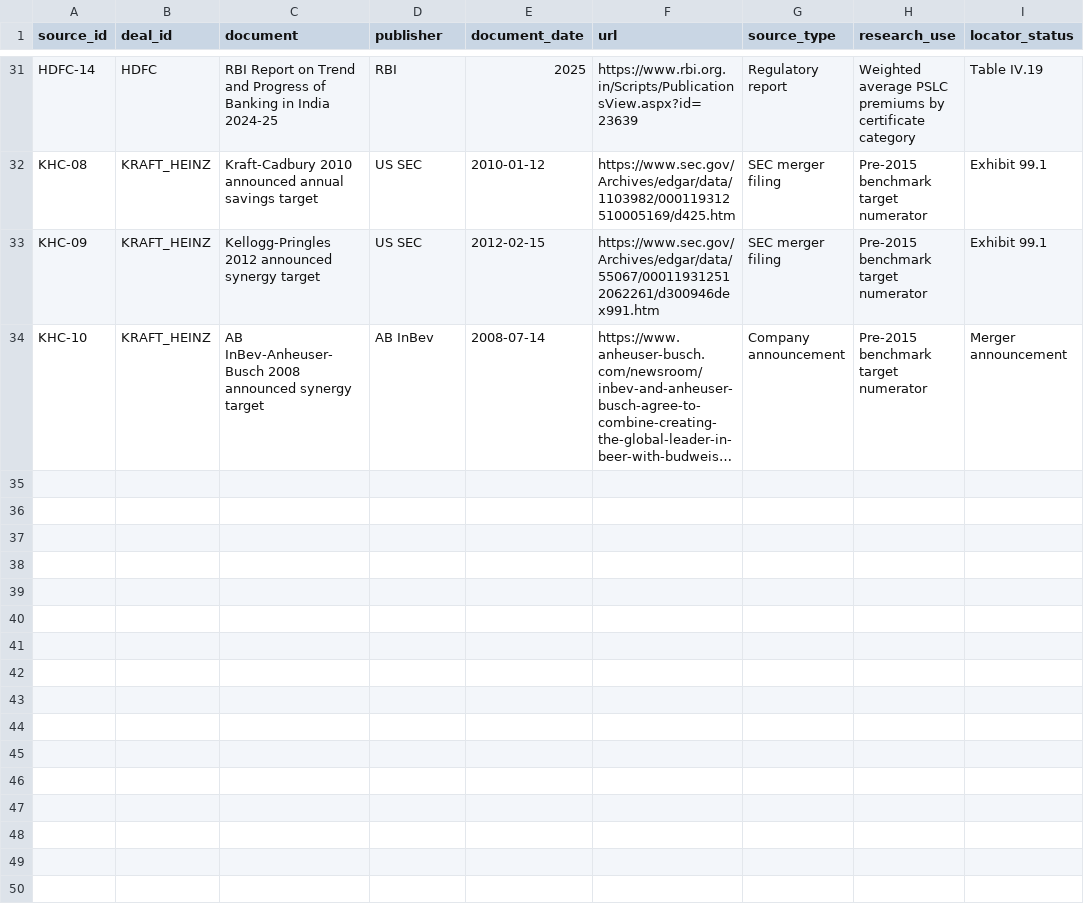
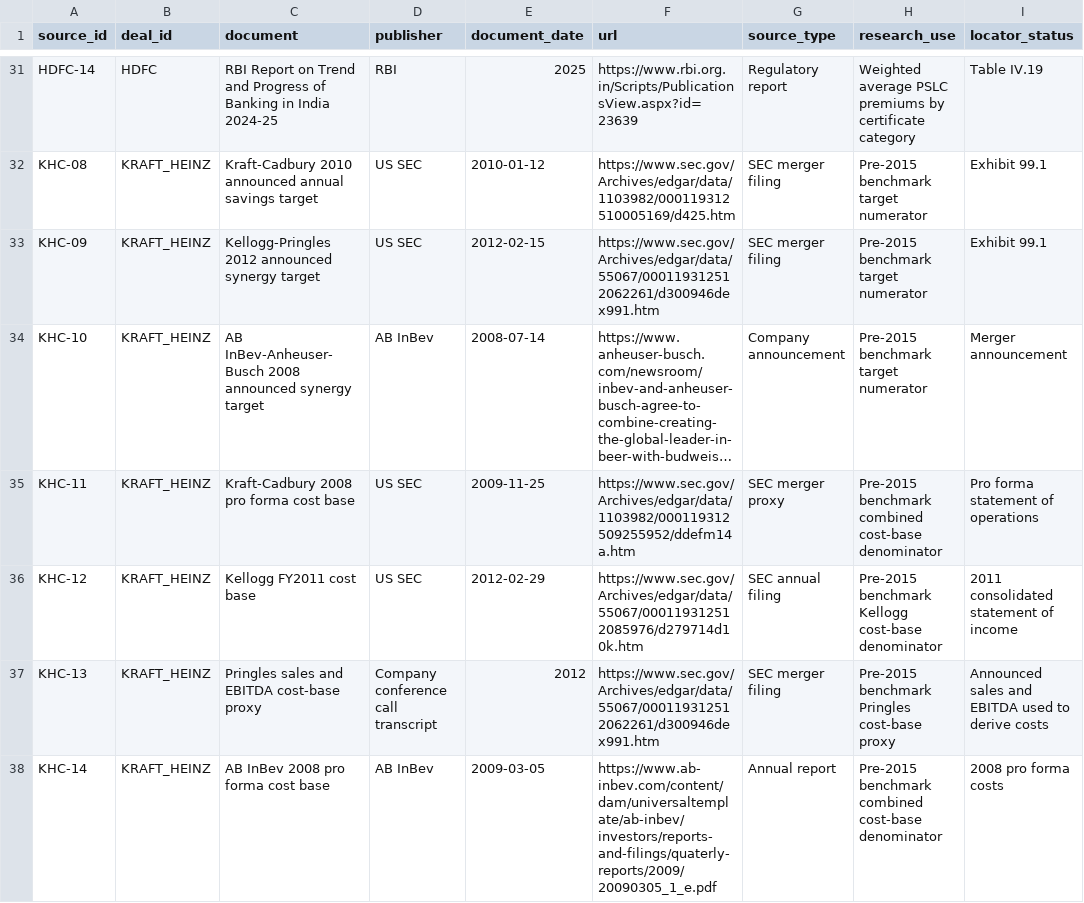
Before and after one commit to gourisaini1/MA-Synergy-Analyzer, a CSV file: data/source_register.csv, drawn as a sheet; only a part is shown, gaps mark what is left out; long unchanged cells end in …; the diff names each change by its address in the sheet, - before the commit and + after, or states it on an @@ line.

Commit message:
Add primary source rows for benchmark cost-base denominators

```diff
--- a/data/source_register.csv
+++ b/data/source_register.csv
+row 35: KHC-11 | KRAFT_HEINZ | Kraft-Cadbury 2008 pro forma cost base | US SEC | 2009-11-25 | https://www.sec.gov/Archives/edgar/data/1103982/000119312509255952/ddefm14a.htm | SEC merger proxy | Pre-2015 benchmark combined cost-base denominator | Pro forma statement of operations
+row 36: KHC-12 | KRAFT_HEINZ | Kellogg FY2011 cost base | US SEC | 2012-02-29 | https://www.sec.gov/Archives/edgar/data/55067/000119312512085976/d279714d10k.htm | SEC annual filing | Pre-2015 benchmark Kellogg cost-base denominator | 2011 consolidated statement of income
+row 37: KHC-13 | KRAFT_HEINZ | Pringles sales and EBITDA cost-base proxy | Company conference call transcript | 2012 | https://www.sec.gov/Archives/edgar/data/55067/000119312512062261/d300946dex991.htm | SEC merger filing | Pre-2015 benchmark Pringles cost-base proxy | Announced sales and EBITDA used to derive costs
+row 38: KHC-14 | KRAFT_HEINZ | AB InBev 2008 pro forma cost base | AB InBev | 2009-03-05 | https://www.ab-inbev.com/content/dam/universaltemplate/ab-inbev/investors/reports-and-filings/quaterly-reports/2009/20090305_1_e.pdf | Annual report | Pre-2015 benchmark combined cost-base denominator | 2008 pro forma costs
```
